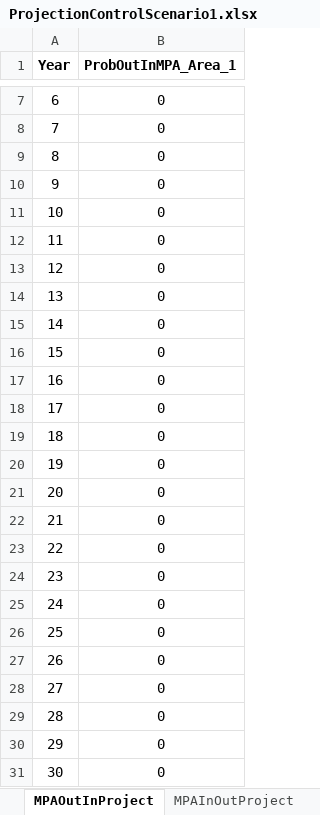
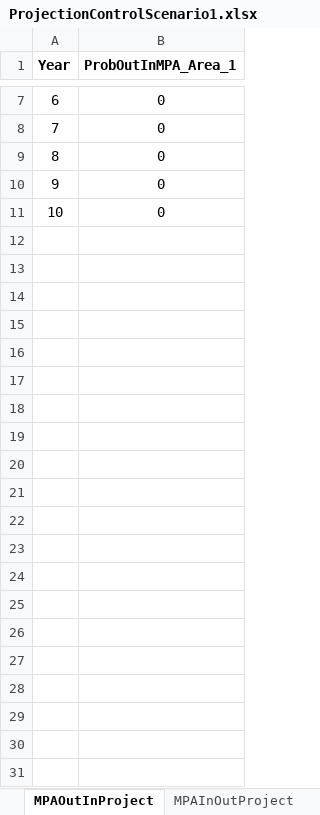
Before and after one commit to Chen-Fisheries-Research-Lab/IBLS, an Excel workbook: ProjectionControlScenario1.xlsx, sheet MPAOutInProject, drawn as a sheet; only a part is shown, gaps mark what is left out; values as stored, in another font and other column widths than the file's, no borders; the diff names each change by its address in the sheet, - before the commit and + after, or states it on an @@ line.

```diff
--- a/ProjectionControlScenario1.xlsx (sheet MPAOutInProject)
+++ b/ProjectionControlScenario1.xlsx (sheet MPAOutInProject)
-row 12: 11 | 0
-row 13: 12 | 0
-row 14: 13 | 0
-row 15: 14 | 0
-row 16: 15 | 0
-row 17: 16 | 0
-row 18: 17 | 0
-row 19: 18 | 0
-row 20: 19 | 0
-row 21: 20 | 0
-row 22: 21 | 0
-row 23: 22 | 0
-row 24: 23 | 0
-row 25: 24 | 0
-row 26: 25 | 0
-row 27: 26 | 0
-row 28: 27 | 0
-row 29: 28 | 0
-row 30: 29 | 0
-row 31: 30 | 0
```
Also changed, not shown: sheet EncounterRateProject, sheet RecruitProject, sheet MovementProject, sheet ScalingTemporalEnRateProject, sheet FisheryProbProject, sheet SSBParaProject, 8 more sheets, other sheet tabs, BRPControl.xlsx, LifeHistoryControl.xlsx, 8 other files.
